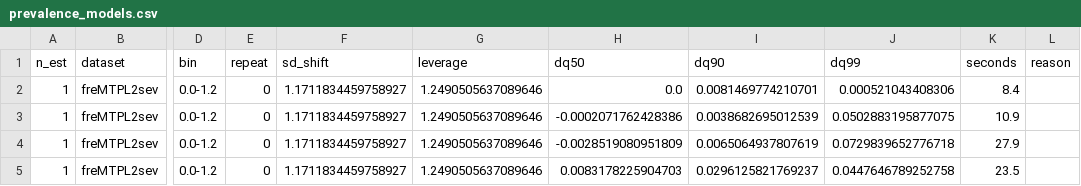
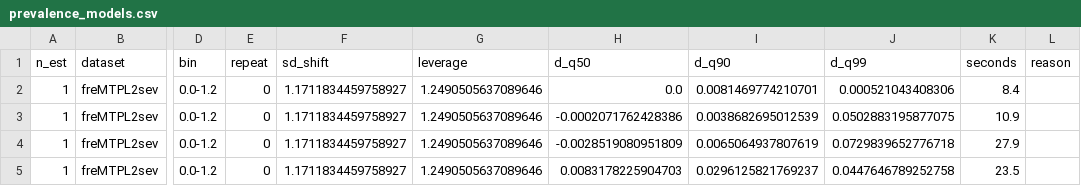
Before and after one commit to njaric03/tabular-foundation-model-tails, a CSV file: results/h2_leverage/prevalence_models.csv, drawn as a sheet; only a part is shown, gaps mark what is left out; the diff names each change by its address in the sheet, - before the commit and + after, or states it on an @@ line.

```diff
--- a/results/h2_leverage/prevalence_models.csv
+++ b/results/h2_leverage/prevalence_models.csv
-H1: dq50
+H1: d_q50
-I1: dq90
+I1: d_q90
-J1: dq99
+J1: d_q99
```
Also changed, not shown: results/h2_leverage/influence_real.csv, results/h2_leverage/mean_exaone.csv, 29 other files.
